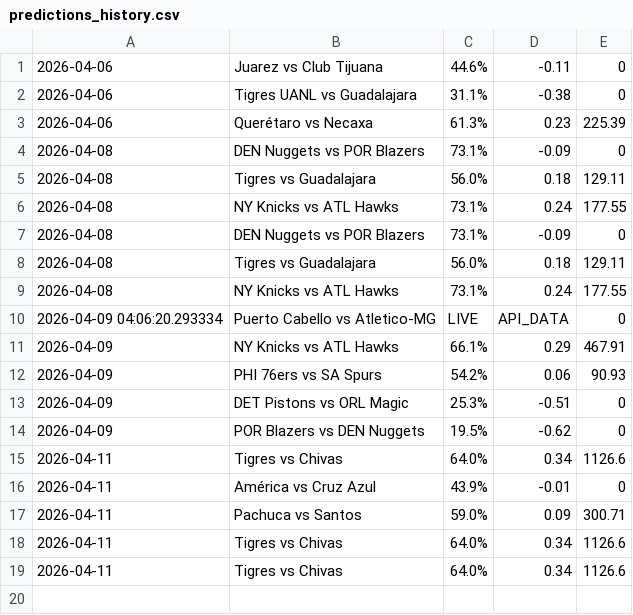
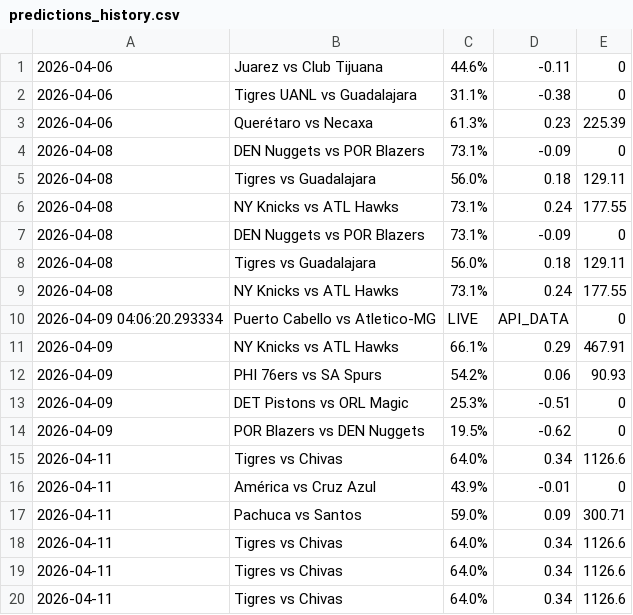
Before and after one commit to josebernardinogonza-pixel/football-predictor, a CSV file: predictions_history.csv, drawn as a sheet.

Commit message:
Update Global History [skip ci]

```diff
--- a/predictions_history.csv
+++ b/predictions_history.csv
@@ -19 +19,2 @@
 2026-04-11,Tigres vs Chivas,64.0%,0.34,1126.6
+2026-04-11,Tigres vs Chivas,64.0%,0.34,1126.6
```
